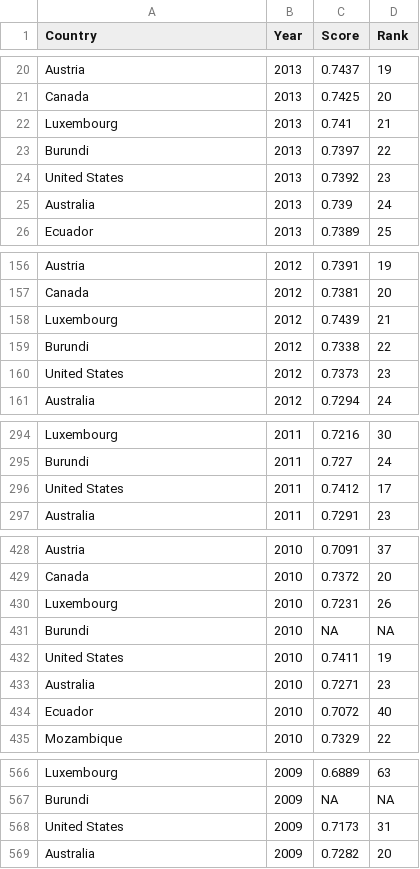
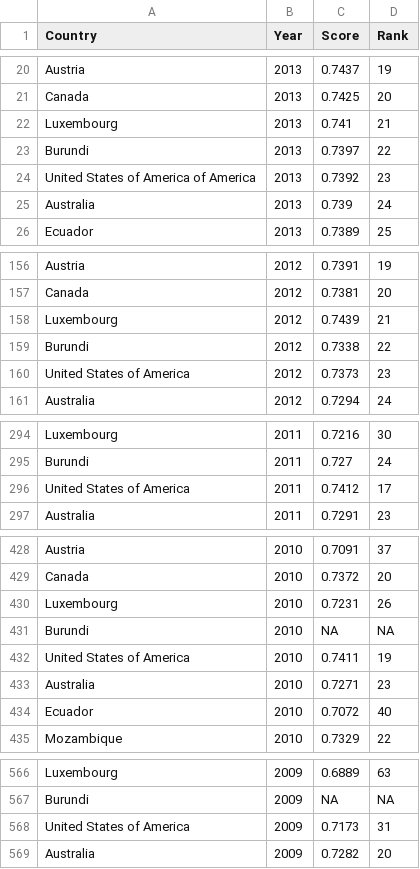
Before and after one commit to clementjw/fit3179assignment2, a CSV file: TemporalCountryScore.csv, drawn as a sheet; only a part is shown, gaps mark what is left out; the diff covers the shown part only.

Commit message:
Add files via upload

```diff
--- a/TemporalCountryScore.csv
+++ b/TemporalCountryScore.csv
@@ -23,3 +23,3 @@ Luxembourg,2013,0.741,21
 Burundi,2013,0.7397,22
-United States,2013,0.7392,23
+United States of America of America,2013,0.7392,23
 Australia,2013,0.739,24
@@ -159,3 +159,3 @@ Luxembourg,2012,0.7439,21
 Burundi,2012,0.7338,22
-United States,2012,0.7373,23
+United States of America,2012,0.7373,23
 Australia,2012,0.7294,24
@@ -295,3 +295,3 @@ Luxembourg,2011,0.7216,30
 Burundi,2011,0.727,24
-United States,2011,0.7412,17
+United States of America,2011,0.7412,17
 Australia,2011,0.7291,23
@@ -431,3 +431,3 @@ Luxembourg,2010,0.7231,26
 Burundi,2010,NA,NA
-United States,2010,0.7411,19
+United States of America,2010,0.7411,19
 Australia,2010,0.7271,23
@@ -567,3 +567,3 @@ Luxembourg,2009,0.6889,63
 Burundi,2009,NA,NA
-United States,2009,0.7173,31
+United States of America,2009,0.7173,31
 Australia,2009,0.7282,20
```
Also changed, not shown: 3 edited cells elsewhere in this file.
